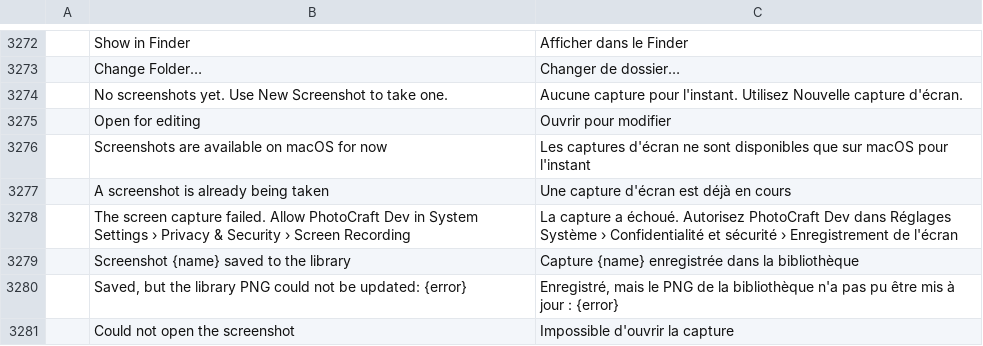
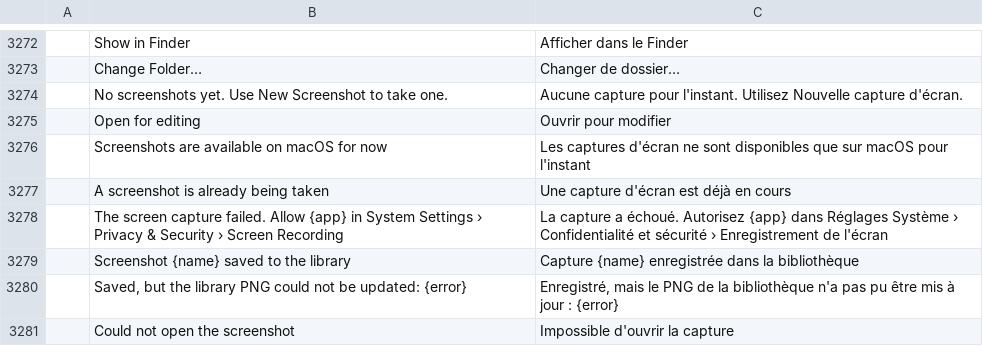
Before and after one commit to drajaygarg-spec/photocraft, a TSV file: crates/ui-egui/src/i18n/fr.tsv, drawn as a sheet; only a part is shown, gaps mark what is left out; the diff names each change by its address in the sheet, - before the commit and + after, or states it on an @@ line.

```diff
--- a/crates/ui-egui/src/i18n/fr.tsv
+++ b/crates/ui-egui/src/i18n/fr.tsv
-B3278: …failed. Allow PhotoCraft Dev in System…
+B3278: …failed. Allow {app} in System…
-C3278: …échoué. Autorisez PhotoCraft Dev dans Réglages…
+C3278: …échoué. Autorisez {app} dans Réglages…
```
Also changed, not shown: crates/ui-egui/src/i18n/cs.tsv, crates/ui-egui/src/i18n/de.tsv, 29 other files.
